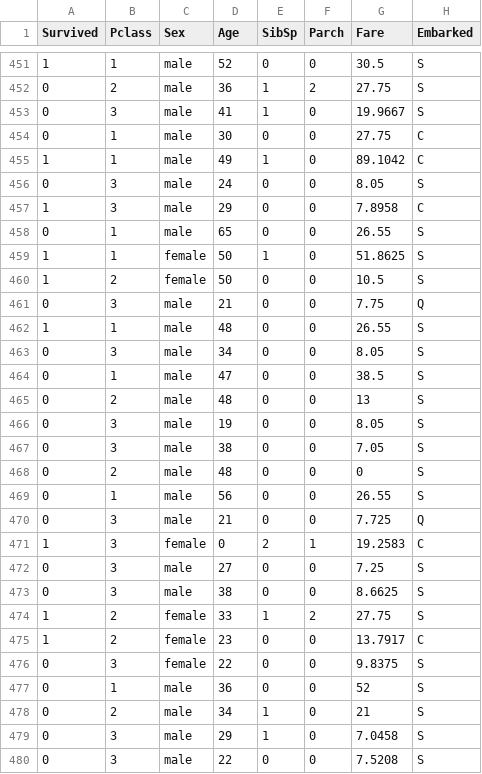
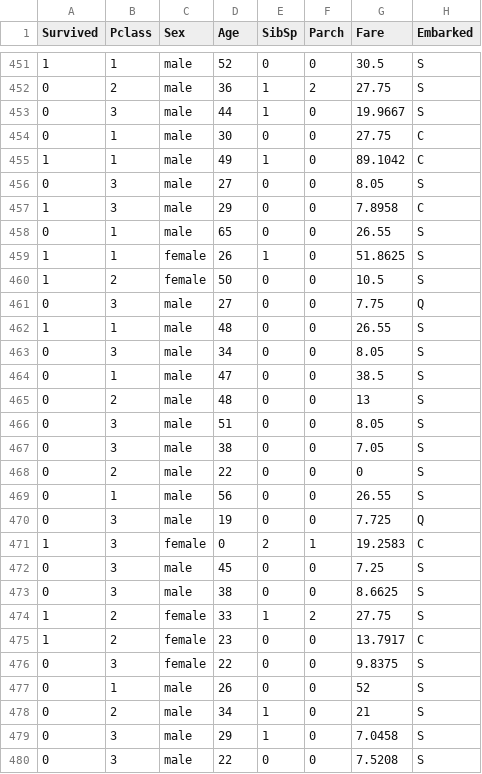
Before and after one commit to Ewen2015/Kaggle, a CSV file: Titanic/train_clean.csv, drawn as a sheet; only a part is shown, gaps mark what is left out; the diff covers the shown part only; the diff names each change by its address in the sheet, - before the commit and + after, or states it on an @@ line.

```diff
--- a/Titanic/train_clean.csv
+++ b/Titanic/train_clean.csv
-D453 (Age): 41
+D453 (Age): 44
-D456 (Age): 24
+D456 (Age): 27
-D459 (Age): 50
+D459 (Age): 26
-D461 (Age): 21
+D461 (Age): 27
-D466 (Age): 19
+D466 (Age): 51
-D468 (Age): 48
+D468 (Age): 22
-D470 (Age): 21
+D470 (Age): 19
-D472 (Age): 27
+D472 (Age): 45
-D477 (Age): 36
+D477 (Age): 26
```
Also changed, not shown: 181 edited cells elsewhere in this file, Titanic/full_clean.csv, Titanic/test_clean.csv, 9 other files.
